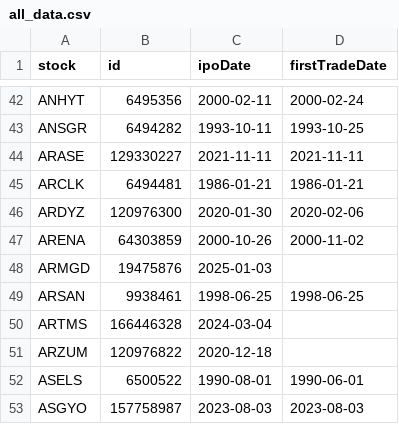
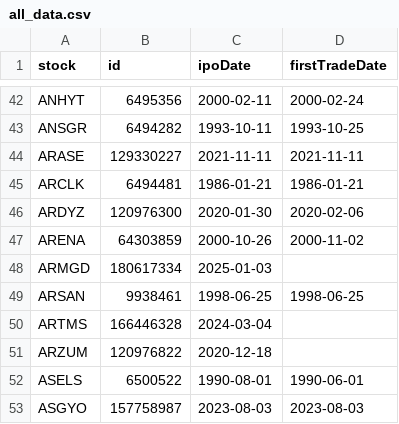
Before and after one commit to therkut/bistLists, a CSV file: data/all_data.csv, drawn as a sheet; only a part is shown, gaps mark what is left out.

Commit message:
Update all_data.csv

```diff
--- a/data/all_data.csv
+++ b/data/all_data.csv
@@ -47,3 +47,3 @@ ARDYZ,120976300,2020-01-30,2020-02-06
 ARENA,64303859,2000-10-26,2000-11-02
-ARMGD,19475876,2025-01-03,
+ARMGD,180617334,2025-01-03,
 ARSAN,9938461,1998-06-25,1998-06-25
```
